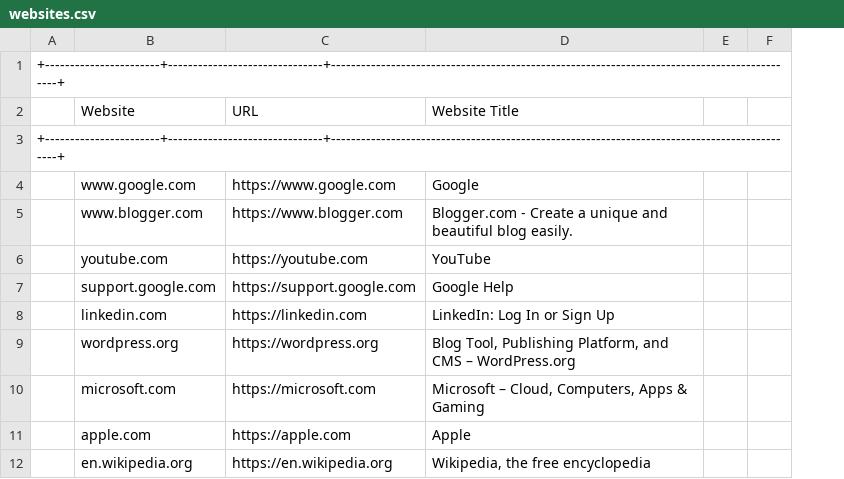
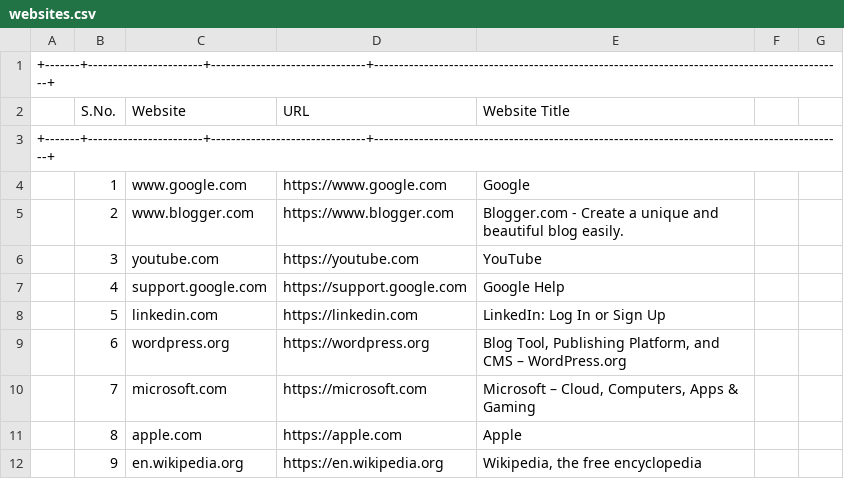
Before and after one commit to coflin/csci5020, a CSV file: assignment10/websites.csv, drawn as a sheet; only a part is shown; removed rows and columns are numbered as before the commit, all else as after; the diff names each change by its address in the sheet, - before the commit and + after, or states it on an @@ line.

```diff
--- a/assignment10/websites.csv
+++ b/assignment10/websites.csv
-column A, rows 1-3: +-----------------------+-------------------------------+----------------------------------------------------------------------------------------------+ |  | +-----------------------+-------------------------------+----------------------------------------------------------------------------------------------+
+column A, rows 1-3: +-------+-----------------------+-------------------------------+----------------------------------------------------------------------------------------------+ |  | +-------+-----------------------+-------------------------------+----------------------------------------------------------------------------------------------+
+column B (S.No.), rows 4-12: 1 | 2 | 3 | 4 | 5 | 6 | 7 | 8 | 9
```
Also changed, not shown: 1 other file.
